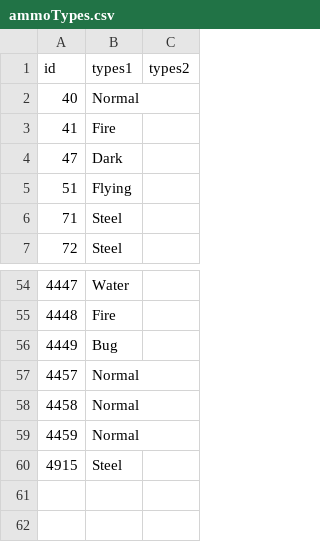
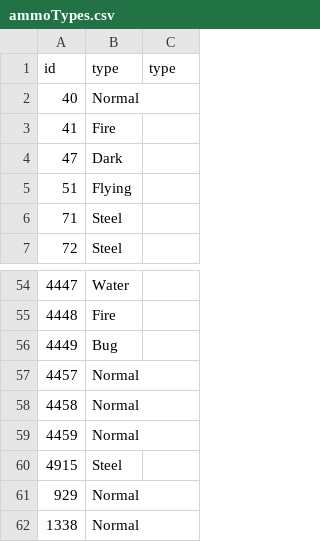
Before and after one commit to CrimsonTek/TerraTyping, a CSV file: CsvTypes/Vanilla/ammoTypes.csv, drawn as a sheet; only a part is shown, gaps mark what is left out.

```diff
--- a/CsvTypes/Vanilla/ammoTypes.csv
+++ b/CsvTypes/Vanilla/ammoTypes.csv
@@ -1,2 +1,2 @@
-id,types1,types2
+id,type,type
 40,Normal,
@@ -60 +60,3 @@ id,types1,types2
 4915,Steel,
+929,Normal,
+1338,Normal,
```
Also changed, not shown: CsvTypes/Vanilla/armorTypes.csv, CsvTypes/Vanilla/npcTypes.csv, 38 other files.
